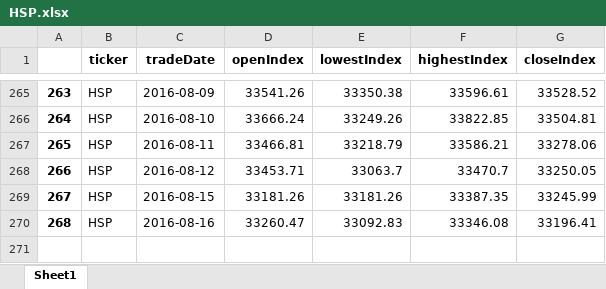
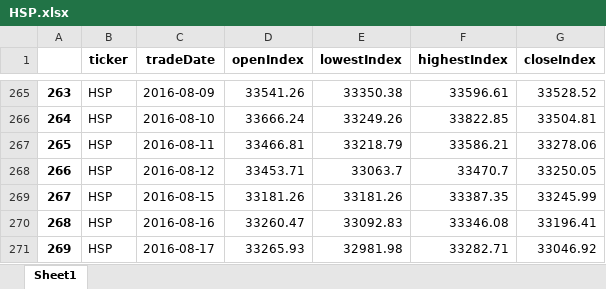
Before and after one commit to cheatm/StockProject, an Excel workbook: Data/HSP.xlsx, sheet Sheet1, drawn as a sheet; only a part is shown, gaps mark what is left out; values as stored, in another font and other column widths than the file's, no borders; the diff names each change by its address in the sheet, - before the commit and + after, or states it on an @@ line.

```diff
--- a/Data/HSP.xlsx (sheet Sheet1)
+++ b/Data/HSP.xlsx (sheet Sheet1)
+row 271: 269 | HSP | 2016-08-17 | 33265.93 | 32981.98 | 33282.71 | 33046.92
```
Also changed, not shown: Data/HSC.xlsx, Data/HSCCI.xlsx, 5 other files.
